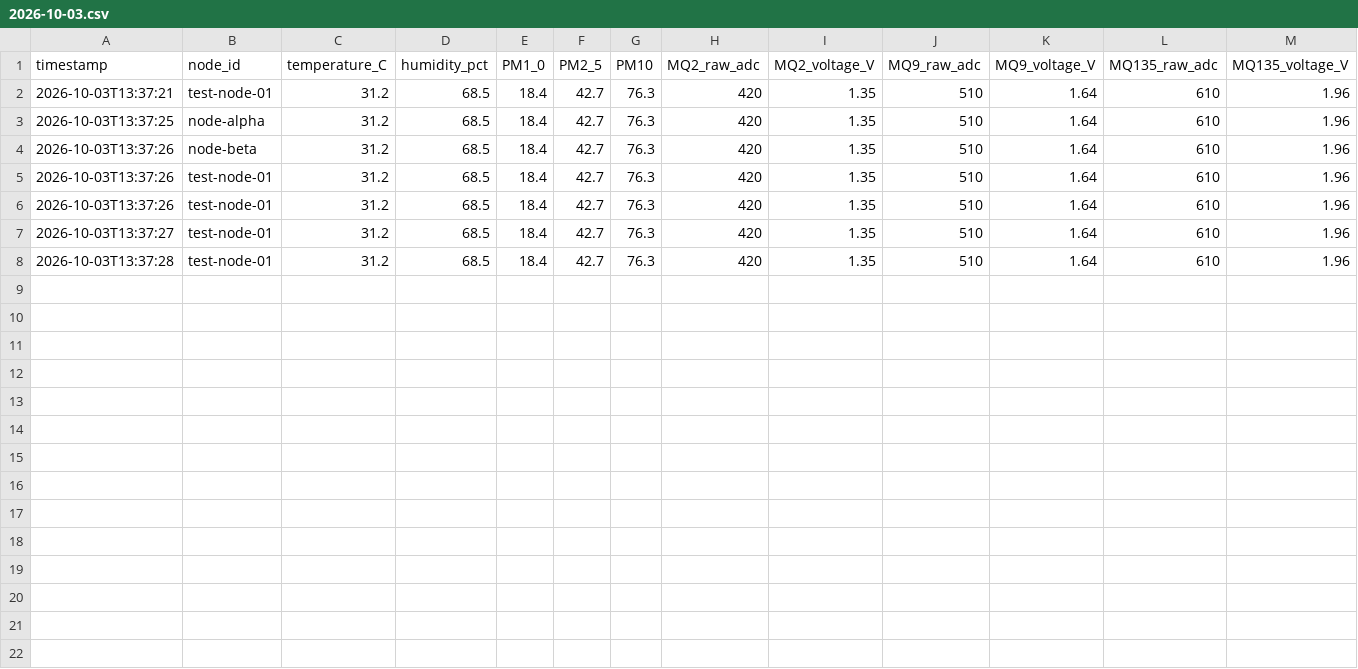
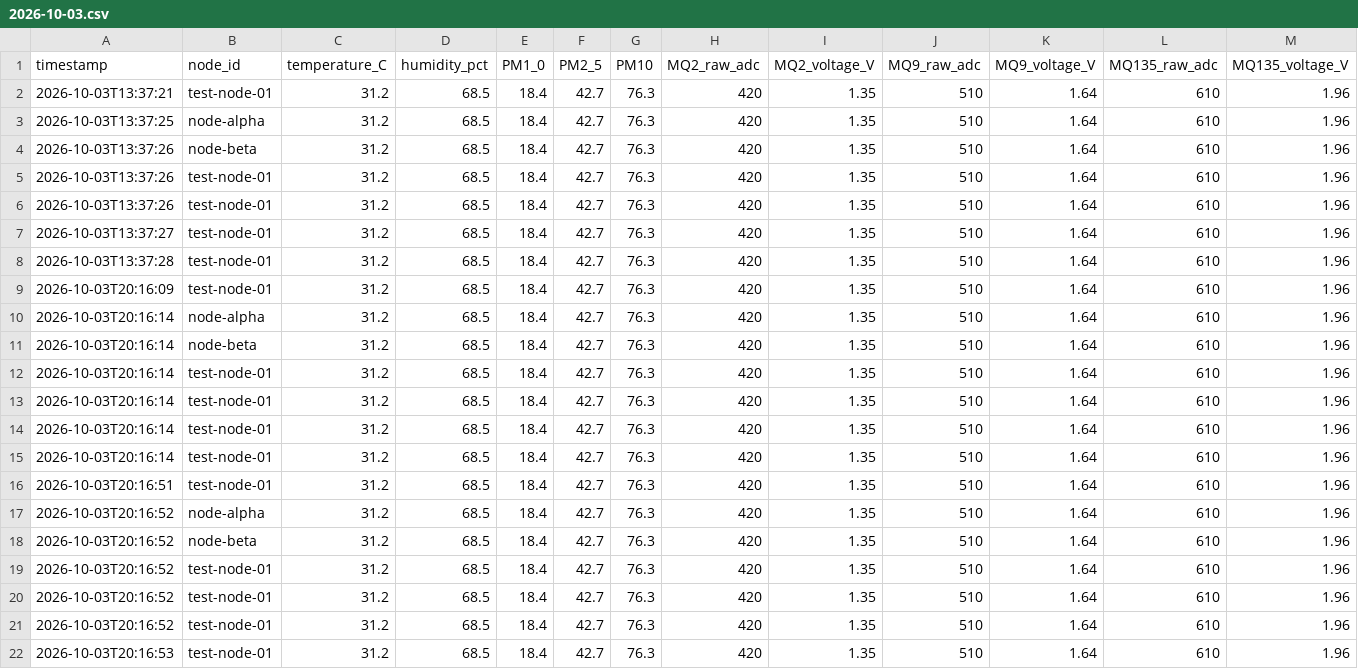
Before and after one commit to rahulkumarparida/NavosEdge, a CSV file: local_dataset/2026-10-03.csv, drawn as a sheet.

```diff
--- a/local_dataset/2026-10-03.csv
+++ b/local_dataset/2026-10-03.csv
@@ -8 +8,15 @@ timestamp,node_id,temperature_C,humidity_pct,PM1_0,PM2_5,PM10,MQ2_raw_adc,MQ2_vo
 2026-10-03T13:37:28,test-node-01,31.2,68.5,18.4,42.7,76.3,420,1.35,510,1.64,610,1.96
+2026-10-03T20:16:09,test-node-01,31.2,68.5,18.4,42.7,76.3,420,1.35,510,1.64,610,1.96
+2026-10-03T20:16:14,node-alpha,31.2,68.5,18.4,42.7,76.3,420,1.35,510,1.64,610,1.96
+2026-10-03T20:16:14,node-beta,31.2,68.5,18.4,42.7,76.3,420,1.35,510,1.64,610,1.96
+2026-10-03T20:16:14,test-node-01,31.2,68.5,18.4,42.7,76.3,420,1.35,510,1.64,610,1.96
+2026-10-03T20:16:14,test-node-01,31.2,68.5,18.4,42.7,76.3,420,1.35,510,1.64,610,1.96
+2026-10-03T20:16:14,test-node-01,31.2,68.5,18.4,42.7,76.3,420,1.35,510,1.64,610,1.96
+2026-10-03T20:16:14,test-node-01,31.2,68.5,18.4,42.7,76.3,420,1.35,510,1.64,610,1.96
+2026-10-03T20:16:51,test-node-01,31.2,68.5,18.4,42.7,76.3,420,1.35,510,1.64,610,1.96
+2026-10-03T20:16:52,node-alpha,31.2,68.5,18.4,42.7,76.3,420,1.35,510,1.64,610,1.96
+2026-10-03T20:16:52,node-beta,31.2,68.5,18.4,42.7,76.3,420,1.35,510,1.64,610,1.96
+2026-10-03T20:16:52,test-node-01,31.2,68.5,18.4,42.7,76.3,420,1.35,510,1.64,610,1.96
+2026-10-03T20:16:52,test-node-01,31.2,68.5,18.4,42.7,76.3,420,1.35,510,1.64,610,1.96
+2026-10-03T20:16:52,test-node-01,31.2,68.5,18.4,42.7,76.3,420,1.35,510,1.64,610,1.96
+2026-10-03T20:16:53,test-node-01,31.2,68.5,18.4,42.7,76.3,420,1.35,510,1.64,610,1.96
```
Also changed, not shown: 1 other file.
